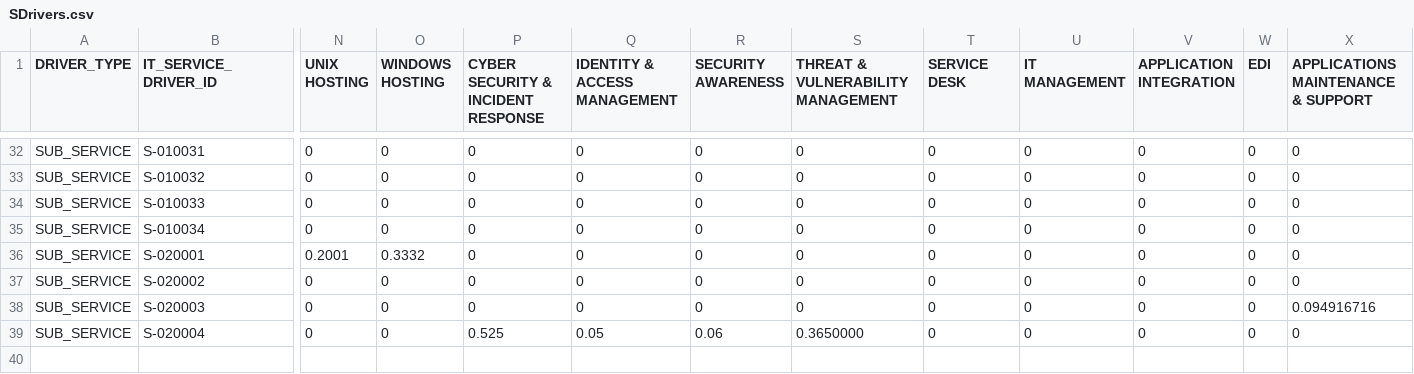
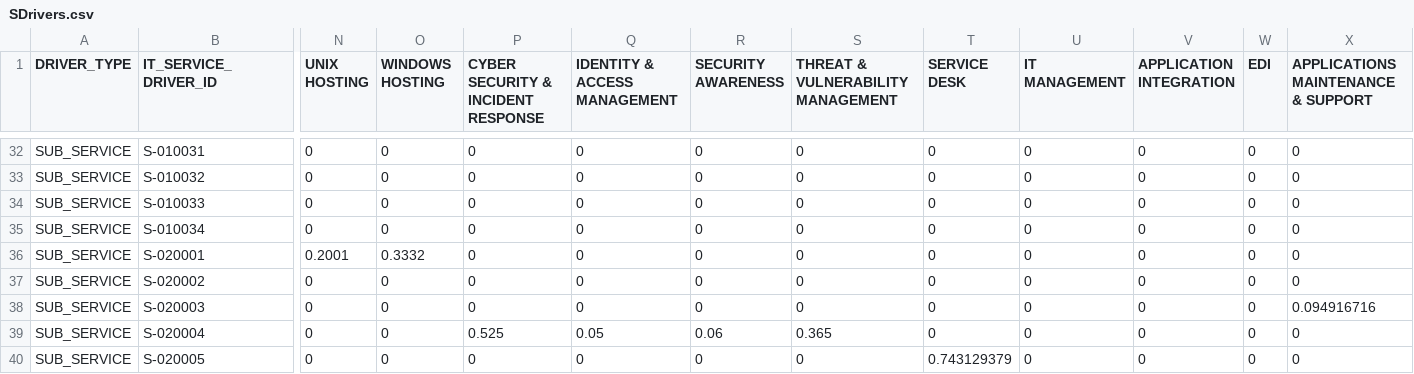
Before and after one commit to jchavesmartinez/dole_prueba, a CSV file: SDrivers.csv, drawn as a sheet; only a part is shown, gaps mark what is left out; rows hold the shown columns only; the diff names each change by its address in the sheet, - before the commit and + after, or states it on an @@ line.

```diff
--- a/SDrivers.csv
+++ b/SDrivers.csv
-S39: 0.3650000
+S39: 0.365
+row 40: SUB_SERVICE | S-020005 | 0 | 0 | 0 | 0 | 0 | 0 | 0.743129379 | 0 | 0 | 0 | 0
```
Also changed, not shown: CDrivers.csv, Prueba concepto - MasterDB Contracts.csv.
